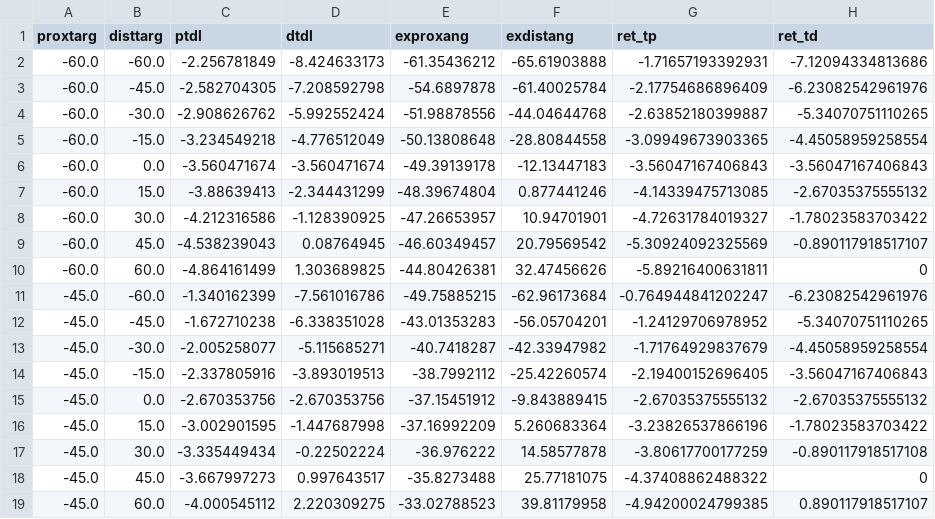
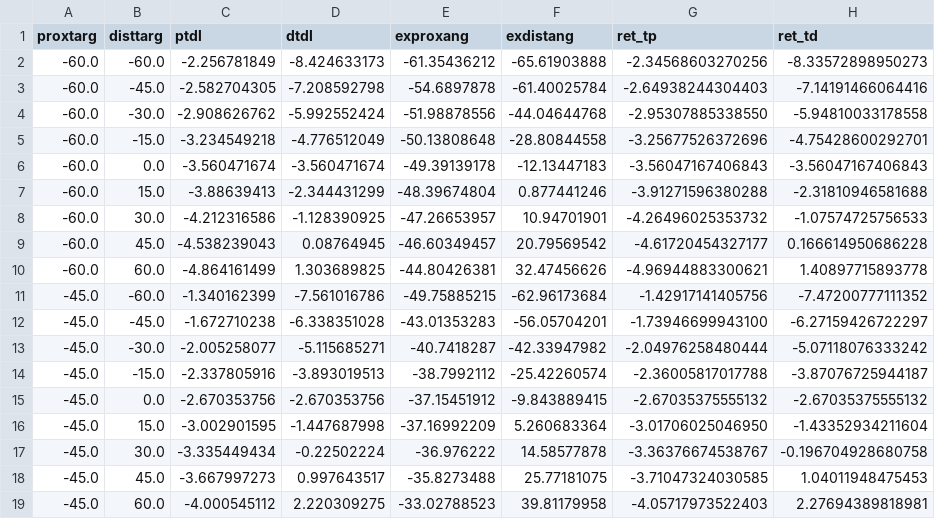
Before and after one commit to GuitarMechanics/dnnCossEuler, a CSV file: dual/newfkin_datas_ver2.csv, drawn as a sheet; only a part is shown; the diff covers the shown part only.

Commit message:
dual-trueTDL calculation revised && fkin pos ongoing

```diff
--- a/dual/newfkin_datas_ver2.csv
+++ b/dual/newfkin_datas_ver2.csv
@@ -1,19 +1,19 @@
 proxtarg,disttarg,ptdl,dtdl,exproxang,exdistang,ret_tp,ret_td
--60.0,-60.0,-2.256781849,-8.424633173,-61.35436212,-65.61903888,-1.71657193392931,-7.12094334813686
--60.0,-45.0,-2.582704305,-7.208592798,-54.6897878,-61.40025784,-2.17754686896409,-6.23082542961976
--60.0,-30.0,-2.908626762,-5.992552424,-51.98878556,-44.04644768,-2.63852180399887,-5.34070751110265
--60.0,-15.0,-3.234549218,-4.776512049,-50.13808648,-28.80844558,-3.09949673903365,-4.45058959258554
+-60.0,-60.0,-2.256781849,-8.424633173,-61.35436212,-65.61903888,-2.34568603270256,-8.33572898950273
+-60.0,-45.0,-2.582704305,-7.208592798,-54.6897878,-61.40025784,-2.64938244304403,-7.14191466064416
+-60.0,-30.0,-2.908626762,-5.992552424,-51.98878556,-44.04644768,-2.95307885338550,-5.94810033178558
+-60.0,-15.0,-3.234549218,-4.776512049,-50.13808648,-28.80844558,-3.25677526372696,-4.75428600292701
 -60.0,0.0,-3.560471674,-3.560471674,-49.39139178,-12.13447183,-3.56047167406843,-3.56047167406843
--60.0,15.0,-3.88639413,-2.344431299,-48.39674804,0.877441246,-4.14339475713085,-2.67035375555132
--60.0,30.0,-4.212316586,-1.128390925,-47.26653957,10.94701901,-4.72631784019327,-1.78023583703422
--60.0,45.0,-4.538239043,0.08764945,-46.60349457,20.79569542,-5.30924092325569,-0.890117918517107
--60.0,60.0,-4.864161499,1.303689825,-44.80426381,32.47456626,-5.89216400631811,0
--45.0,-60.0,-1.340162399,-7.561016786,-49.75885215,-62.96173684,-0.764944841202247,-6.23082542961976
--45.0,-45.0,-1.672710238,-6.338351028,-43.01353283,-56.05704201,-1.24129706978952,-5.34070751110265
--45.0,-30.0,-2.005258077,-5.115685271,-40.7418287,-42.33947982,-1.71764929837679,-4.45058959258554
--45.0,-15.0,-2.337805916,-3.893019513,-38.7992112,-25.42260574,-2.19400152696405,-3.56047167406843
+-60.0,15.0,-3.88639413,-2.344431299,-48.39674804,0.877441246,-3.91271596380288,-2.31810946581688
+-60.0,30.0,-4.212316586,-1.128390925,-47.26653957,10.94701901,-4.26496025353732,-1.07574725756533
+-60.0,45.0,-4.538239043,0.08764945,-46.60349457,20.79569542,-4.61720454327177,0.166614950686228
+-60.0,60.0,-4.864161499,1.303689825,-44.80426381,32.47456626,-4.96944883300621,1.40897715893778
+-45.0,-60.0,-1.340162399,-7.561016786,-49.75885215,-62.96173684,-1.42917141405756,-7.47200777111352
+-45.0,-45.0,-1.672710238,-6.338351028,-43.01353283,-56.05704201,-1.73946699943100,-6.27159426722297
+-45.0,-30.0,-2.005258077,-5.115685271,-40.7418287,-42.33947982,-2.04976258480444,-5.07118076333242
+-45.0,-15.0,-2.337805916,-3.893019513,-38.7992112,-25.42260574,-2.36005817017788,-3.87076725944187
 -45.0,0.0,-2.670353756,-2.670353756,-37.15451912,-9.843889415,-2.67035375555132,-2.67035375555132
--45.0,15.0,-3.002901595,-1.447687998,-37.16992209,5.260683364,-3.23826537866196,-1.78023583703422
--45.0,30.0,-3.335449434,-0.22502224,-36.976222,14.58577878,-3.80617700177259,-0.890117918517108
--45.0,45.0,-3.667997273,0.997643517,-35.8273488,25.77181075,-4.37408862488322,0
--45.0,60.0,-4.000545112,2.220309275,-33.02788523,39.81179958,-4.94200024799385,0.890117918517107
+-45.0,15.0,-3.002901595,-1.447687998,-37.16992209,5.260683364,-3.01706025046950,-1.43352934211604
+-45.0,30.0,-3.335449434,-0.22502224,-36.976222,14.58577878,-3.36376674538767,-0.196704928680758
+-45.0,45.0,-3.667997273,0.997643517,-35.8273488,25.77181075,-3.71047324030585,1.04011948475453
+-45.0,60.0,-4.000545112,2.220309275,-33.02788523,39.81179958,-4.05717973522403,2.27694389818981
```
Also changed, not shown: 112 edited cells elsewhere in this file, 6 other files.
